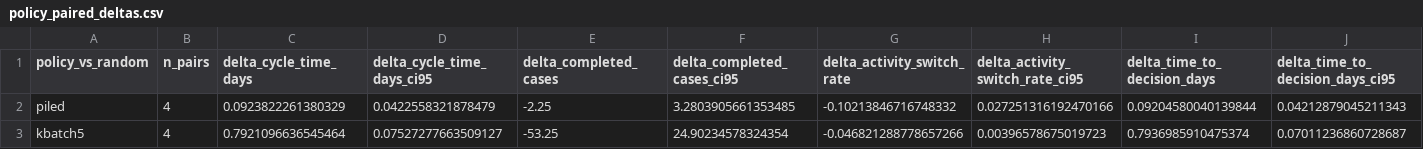
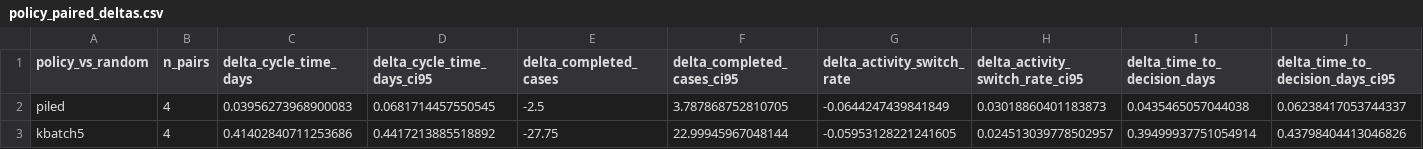
Before and after one commit to ophdn/bpic17-process-mining-group-assignment, a CSV file: output/evaluation/policy_paired_deltas.csv, drawn as a sheet.

```diff
--- a/output/evaluation/policy_paired_deltas.csv
+++ b/output/evaluation/policy_paired_deltas.csv
@@ -1,3 +1,3 @@
 policy_vs_random,n_pairs,delta_cycle_time_days,delta_cycle_time_days_ci95,delta_completed_cases,delta_completed_cases_ci95,delta_activity_switch_rate,delta_activity_switch_rate_ci95,delta_time_to_decision_days,delta_time_to_decision_days_ci95
-piled,4,0.0923822261380329,0.0422558321878479,-2.25,3.2803905661353485,-0.10213846716748332,0.027251316192470166,0.09204580040139844,0.04212879045211343
-kbatch5,4,0.7921096636545464,0.07527277663509127,-53.25,24.90234578324354,-0.046821288778657266,0.00396578675019723,0.7936985910475374,0.07011236860728687
+piled,4,0.03956273968900083,0.0681714457550545,-2.5,3.787868752810705,-0.0644247439841849,0.03018860401183873,0.0435465057044038,0.06238417053744337
+kbatch5,4,0.41402840711253686,0.4417213885518892,-27.75,22.99945967048144,-0.05953128221241605,0.024513039778502957,0.39499937751054914,0.43798404413046826
```
Also changed, not shown: output/evaluation/policy_run_metrics.csv, output/evaluation/policy_summary.csv, 40 other files.
